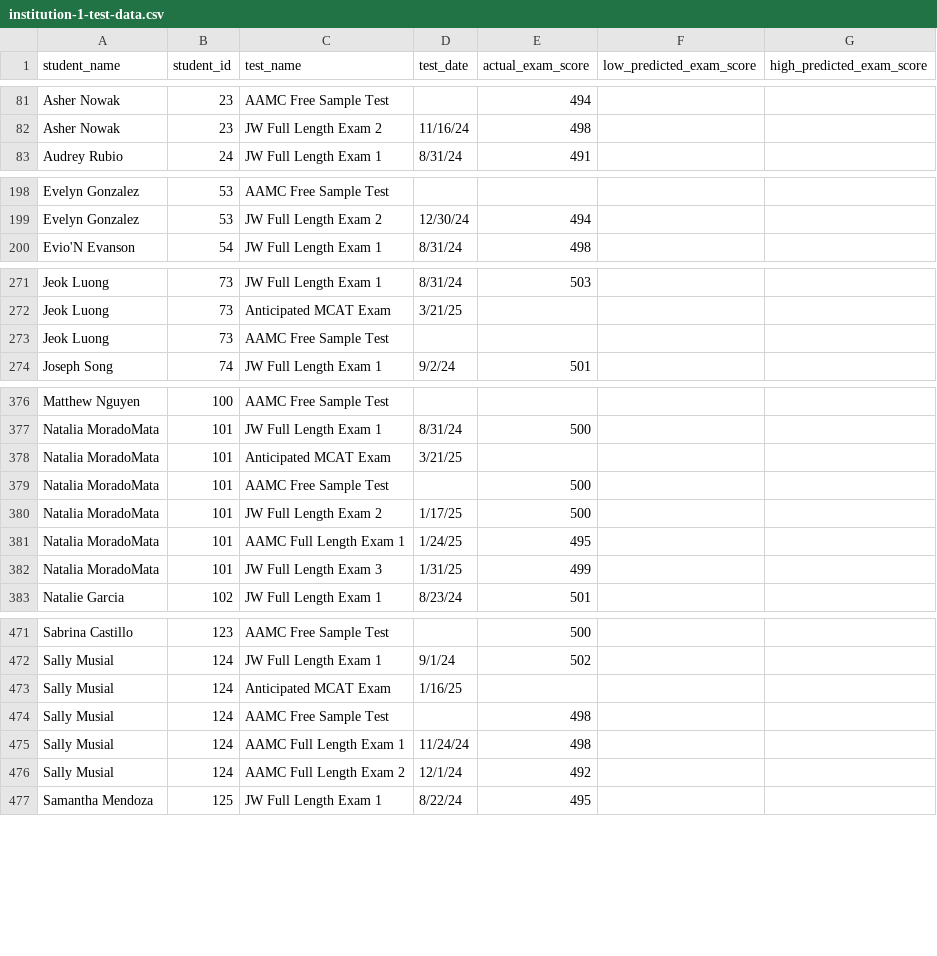
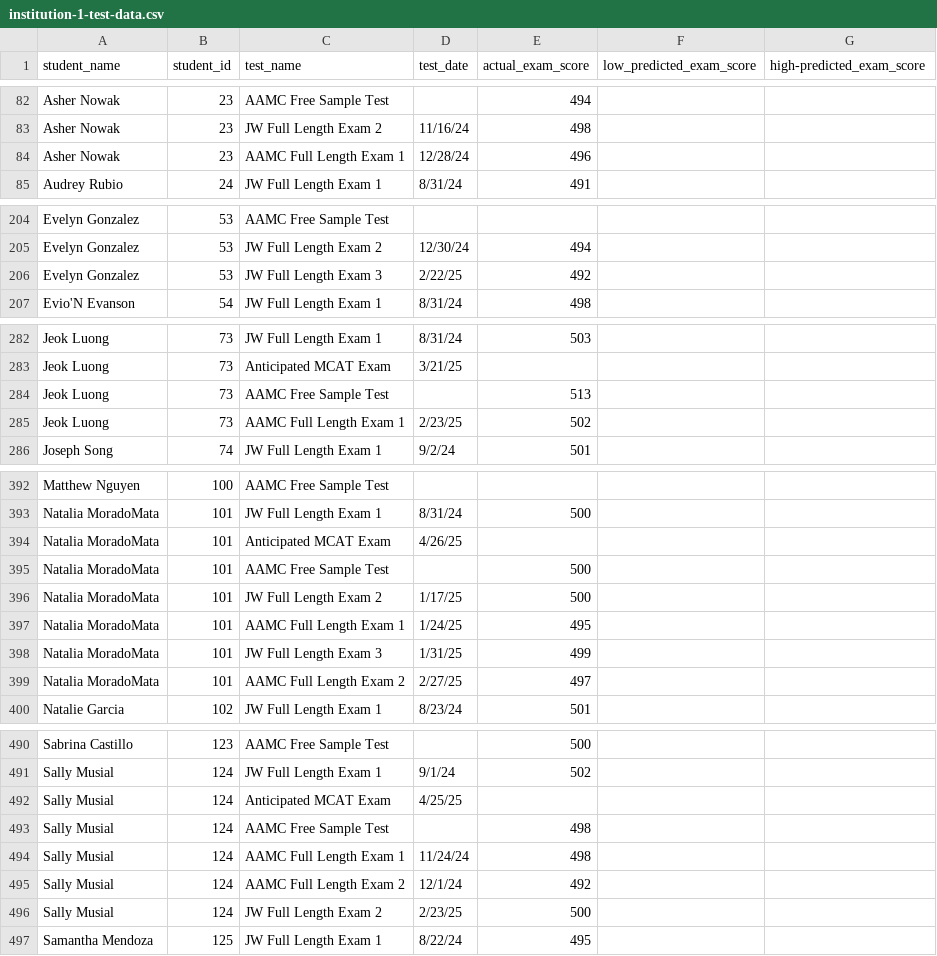
Before and after one commit to jackwestin-dev/institution-TJ, a CSV file: student-data/institution-1-test-data.csv, drawn as a sheet; only a part is shown, gaps mark what is left out; the diff covers the shown part only.

```diff
--- a/student-data/institution-1-test-data.csv
+++ b/student-data/institution-1-test-data.csv
@@ -1 +1 @@
-student_name,student_id,test_name,test_date,actual_exam_score,low_predicted_exam_score,high_predicted_exam_score
+student_name,student_id,test_name,test_date,actual_exam_score,low_predicted_exam_score,high-predicted_exam_score
@@ -82,2 +83,3 @@ Asher Nowak,23,AAMC Free Sample Test,,494,,
 Asher Nowak,23,JW Full Length Exam 2,11/16/24,498,,
+Asher Nowak,23,AAMC Full Length Exam 1,12/28/24,496,,
 Audrey Rubio,24,JW Full Length Exam 1,8/31/24,491,,
@@ -199,2 +205,3 @@ Evelyn Gonzalez,53,AAMC Free Sample Test,,,,
 Evelyn Gonzalez,53,JW Full Length Exam 2,12/30/24,494,,
+Evelyn Gonzalez,53,JW Full Length Exam 3,2/22/25,492,,
 Evio'N Evanson,54,JW Full Length Exam 1,8/31/24,498,,
@@ -272,3 +283,4 @@ Jeok Luong,73,JW Full Length Exam 1,8/31/24,503,,
 Jeok Luong,73,Anticipated MCAT Exam,3/21/25,,,
-Jeok Luong,73,AAMC Free Sample Test,,,,
+Jeok Luong,73,AAMC Free Sample Test,,513,,
+Jeok Luong,73,AAMC Full Length Exam 1,2/23/25,502,,
 Joseph Song,74,JW Full Length Exam 1,9/2/24,501,,
@@ -377,3 +393,3 @@ Matthew Nguyen,100,AAMC Free Sample Test,,,,
 Natalia MoradoMata,101,JW Full Length Exam 1,8/31/24,500,,
-Natalia MoradoMata,101,Anticipated MCAT Exam,3/21/25,,,
+Natalia MoradoMata,101,Anticipated MCAT Exam,4/26/25,,,
 Natalia MoradoMata,101,AAMC Free Sample Test,,500,,
@@ -382,2 +398,3 @@ Natalia MoradoMata,101,AAMC Full Length Exam 1,1/24/25,495,,
 Natalia MoradoMata,101,JW Full Length Exam 3,1/31/25,499,,
+Natalia MoradoMata,101,AAMC Full Length Exam 2,2/27/25,497,,
 Natalie Garcia,102,JW Full Length Exam 1,8/23/24,501,,
@@ -472,3 +491,3 @@ Sabrina Castillo,123,AAMC Free Sample Test,,500,,
 Sally Musial,124,JW Full Length Exam 1,9/1/24,502,,
-Sally Musial,124,Anticipated MCAT Exam,1/16/25,,,
+Sally Musial,124,Anticipated MCAT Exam,4/25/25,,,
 Sally Musial,124,AAMC Free Sample Test,,498,,
@@ -476,2 +495,3 @@ Sally Musial,124,AAMC Full Length Exam 1,11/24/24,498,,
 Sally Musial,124,AAMC Full Length Exam 2,12/1/24,492,,
+Sally Musial,124,JW Full Length Exam 2,2/23/25,500,,
 Samantha Mendoza,125,JW Full Length Exam 1,8/22/24,495,,
```
Also changed, not shown: 19 added rows, 1 removed row and 13 edited cells elsewhere in this file.
